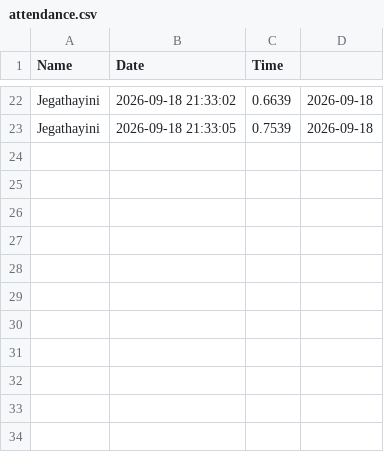
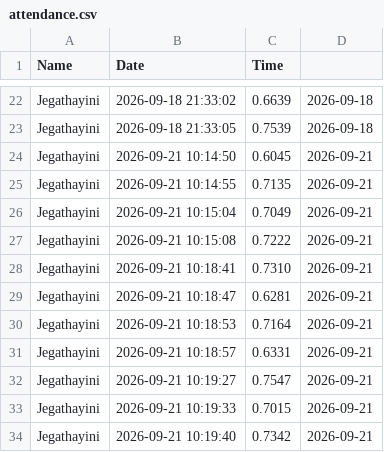
Before and after one commit to Jegathayini/Face_Recognition_Learning, a CSV file: Attendance/attendance.csv, drawn as a sheet; only a part is shown, gaps mark what is left out.

```diff
--- a/Attendance/attendance.csv
+++ b/Attendance/attendance.csv
@@ -23 +23,12 @@ Jegathayini,2026-09-18 21:33:02,0.6639,2026-09-18
 Jegathayini,2026-09-18 21:33:05,0.7539,2026-09-18
+Jegathayini,2026-09-21 10:14:50,0.6045,2026-09-21
+Jegathayini,2026-09-21 10:14:55,0.7135,2026-09-21
+Jegathayini,2026-09-21 10:15:04,0.7049,2026-09-21
+Jegathayini,2026-09-21 10:15:08,0.7222,2026-09-21
+Jegathayini,2026-09-21 10:18:41,0.7310,2026-09-21
+Jegathayini,2026-09-21 10:18:47,0.6281,2026-09-21
+Jegathayini,2026-09-21 10:18:53,0.7164,2026-09-21
+Jegathayini,2026-09-21 10:18:57,0.6331,2026-09-21
+Jegathayini,2026-09-21 10:19:27,0.7547,2026-09-21
+Jegathayini,2026-09-21 10:19:33,0.7015,2026-09-21
+Jegathayini,2026-09-21 10:19:40,0.7342,2026-09-21
```
Also changed, not shown: 2 other files.
